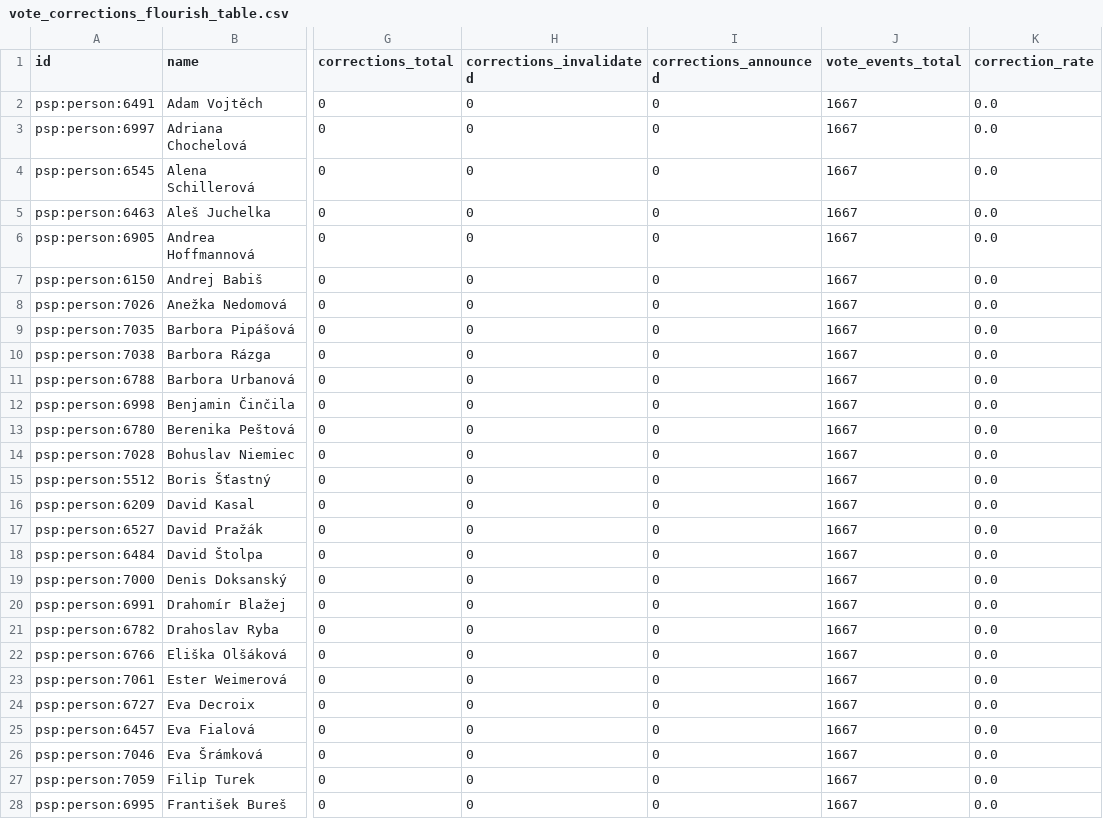
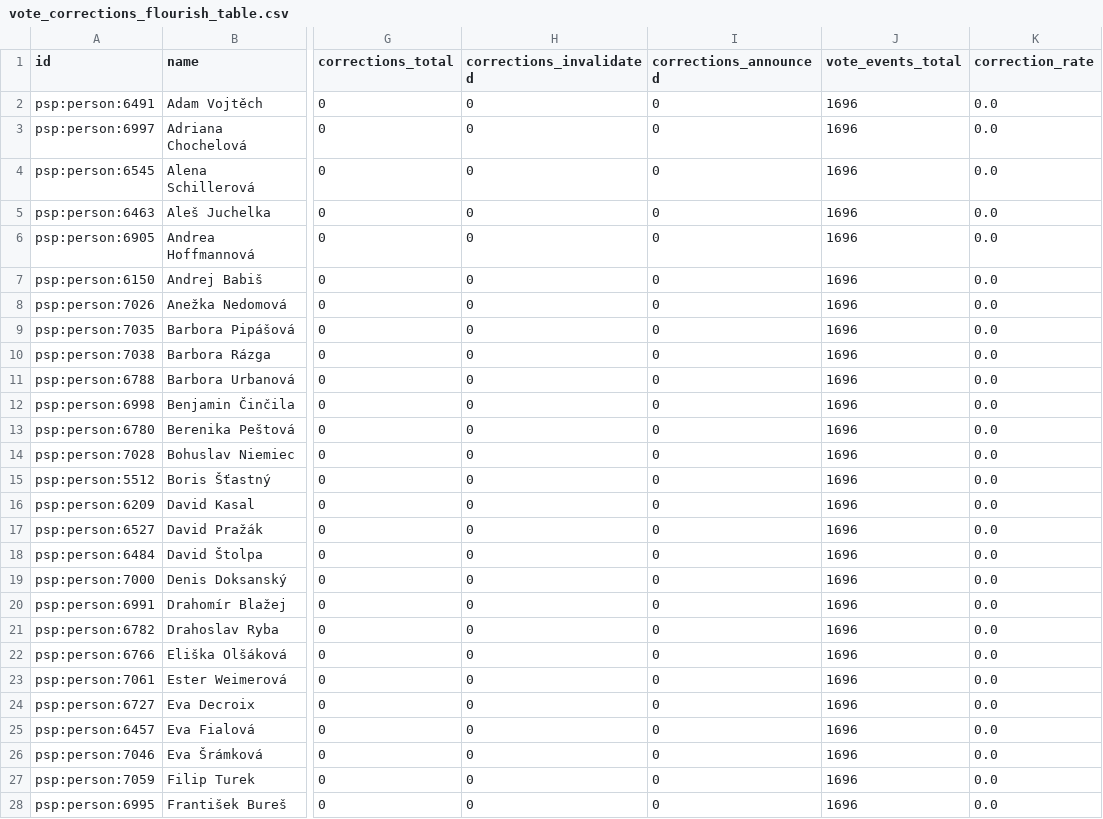
Before and after one commit to michalskop/cz-psp-data-2025-202x, a CSV file: analyses/vote-corrections/outputs/vote_corrections_flourish_table.csv, drawn as a sheet; only a part is shown, gaps mark what is left out; the diff covers the shown part only; the diff names each change by its address in the sheet, - before the commit and + after, or states it on an @@ line.

```diff
--- a/analyses/vote-corrections/outputs/vote_corrections_flourish_table.csv
+++ b/analyses/vote-corrections/outputs/vote_corrections_flourish_table.csv
-J2:J28 (vote_events_total): 1667
+J2:J28 (vote_events_total): 1696
```
Also changed, not shown: 173 edited cells elsewhere in this file, analyses/attendance/outputs/attendance_flourish_table.csv, analyses/govity/outputs/govity_flourish_table.csv, 15 other files.
